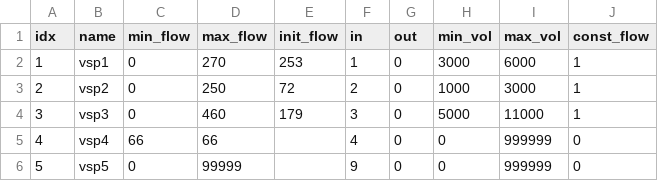
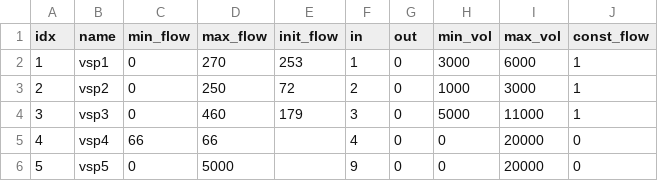
Before and after one commit to GalPerelman/wds-aro, a CSV file: data/sopron/vsp.csv, drawn as a sheet.

```diff
--- a/data/sopron/vsp.csv
+++ b/data/sopron/vsp.csv
@@ -4,3 +4,3 @@
 3,vsp3,0,460,179,3,0,5000,11000,1
-4,vsp4,66,66,,4,0,0,999999,0
-5,vsp5,0,99999,,9,0,0,999999,0
+4,vsp4,66,66,,4,0,0,20000,0
+5,vsp5,0,5000,,9,0,0,20000,0
```
Also changed, not shown: data/pump-well/demands.csv, data/pump-well/tariffs.csv, 7 other files.
